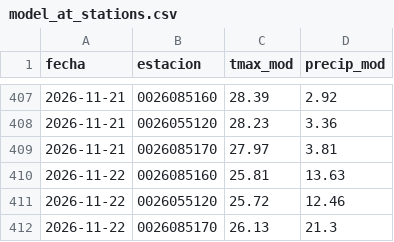
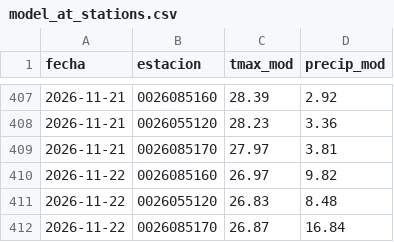
Before and after one commit to al3jandroangel/sat-incendios-cali, a CSV file: data/model_at_stations.csv, drawn as a sheet; only a part is shown, gaps mark what is left out.

```diff
--- a/data/model_at_stations.csv
+++ b/data/model_at_stations.csv
@@ -409,4 +409,4 @@ fecha,estacion,tmax_mod,precip_mod
 2026-11-21,0026085170,27.97,3.81
-2026-11-22,0026085160,25.81,13.63
-2026-11-22,0026055120,25.72,12.46
-2026-11-22,0026085170,26.13,21.3
+2026-11-22,0026085160,26.97,9.82
+2026-11-22,0026055120,26.83,8.48
+2026-11-22,0026085170,26.87,16.84
```
Also changed, not shown: 2 other files.
